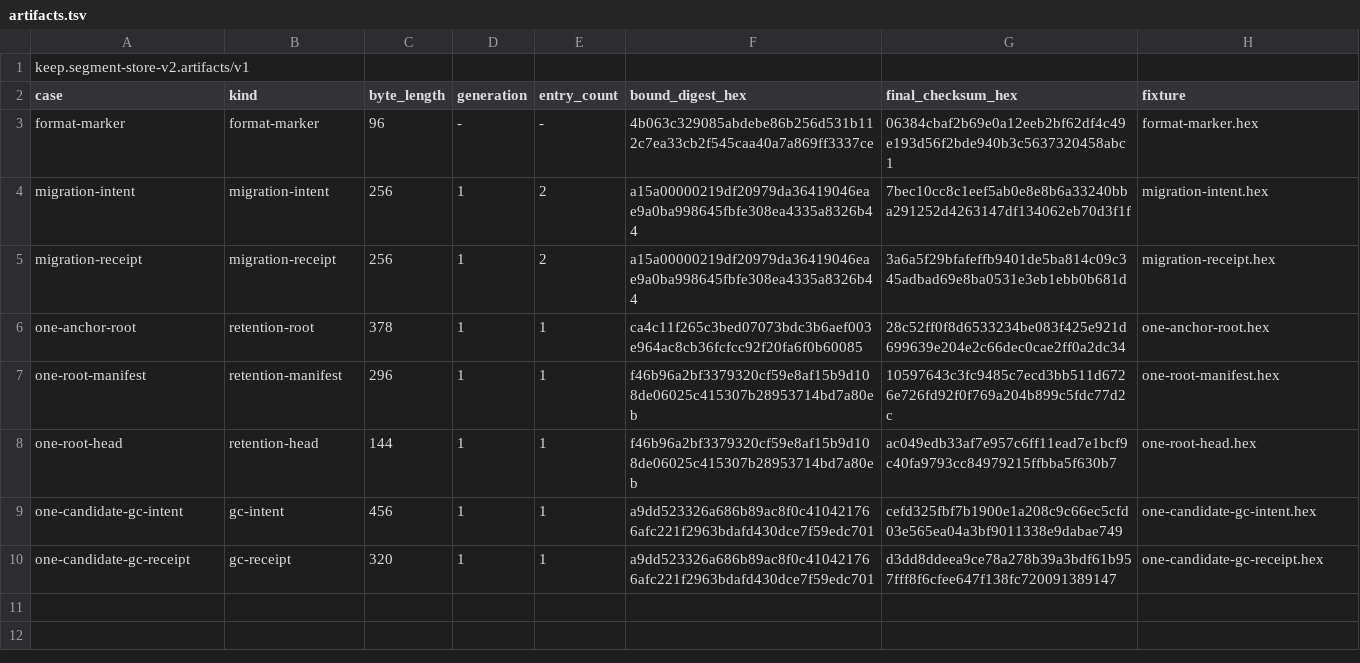
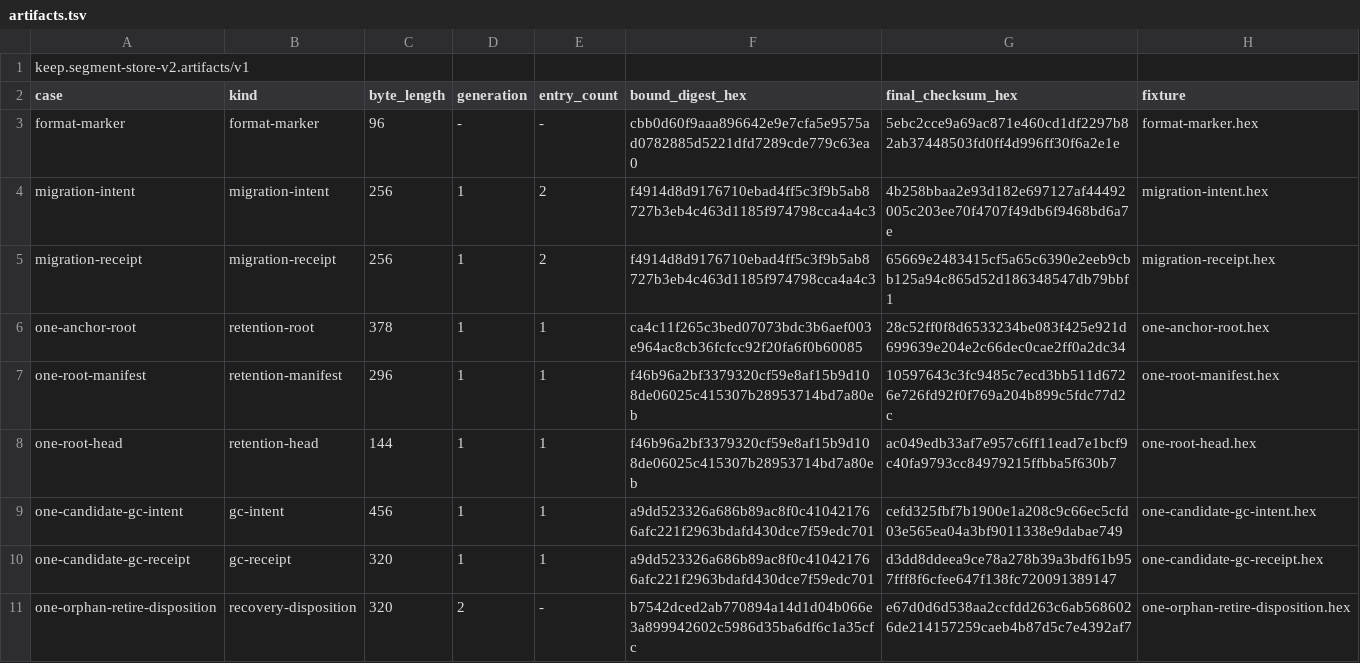
Before and after one commit to flyingrobots/keep, a TSV file: conformance/segment-store/v2/artifacts.tsv, drawn as a sheet.

```diff
--- a/conformance/segment-store/v2/artifacts.tsv
+++ b/conformance/segment-store/v2/artifacts.tsv
@@ -2,5 +2,5 @@ keep.segment-store-v2.artifacts/v1
 case	kind	byte_length	generation	entry_count	bound_digest_hex	final_checksum_hex	fixture
-format-marker	format-marker	96	-	-	4b063c329085abdebe86b256d531b112c7ea33cb2f545caa40a7a869ff3337ce	06384cbaf2b69e0a12eeb2bf62df4c49e193d56f2bde940b3c5637320458abc1	format-marker.hex
-migration-intent	migration-intent	256	1	2	a15a00000219df20979da36419046eae9a0ba998645fbfe308ea4335a8326b44	7bec10cc8c1eef5ab0e8e8b6a33240bba291252d4263147df134062eb70d3f1f	migration-intent.hex
-migration-receipt	migration-receipt	256	1	2	a15a00000219df20979da36419046eae9a0ba998645fbfe308ea4335a8326b44	3a6a5f29bfafeffb9401de5ba814c09c345adbad69e8ba0531e3eb1ebb0b681d	migration-receipt.hex
+format-marker	format-marker	96	-	-	cbb0d60f9aaa896642e9e7cfa5e9575ad0782885d5221dfd7289cde779c63ea0	5ebc2cce9a69ac871e460cd1df2297b82ab37448503fd0ff4d996ff30f6a2e1e	format-marker.hex
+migration-intent	migration-intent	256	1	2	f4914d8d9176710ebad4ff5c3f9b5ab8727b3eb4c463d1185f974798cca4a4c3	4b258bbaa2e93d182e697127af44492005c203ee70f4707f49db6f9468bd6a7e	migration-intent.hex
+migration-receipt	migration-receipt	256	1	2	f4914d8d9176710ebad4ff5c3f9b5ab8727b3eb4c463d1185f974798cca4a4c3	65669e2483415cf5a65c6390e2eeb9cbb125a94c865d52d186348547db79bbf1	migration-receipt.hex
 one-anchor-root	retention-root	378	1	1	ca4c11f265c3bed07073bdc3b6aef003e964ac8cb36fcfcc92f20fa6f0b60085	28c52ff0f8d6533234be083f425e921d699639e204e2c66dec0cae2ff0a2dc34	one-anchor-root.hex
@@ -10 +10,2 @@ one-candidate-gc-intent	gc-intent	456	1	1	a9dd523326a686b89ac8f0c410421766afc221
 one-candidate-gc-receipt	gc-receipt	320	1	1	a9dd523326a686b89ac8f0c410421766afc221f2963bdafd430dce7f59edc701	d3dd8ddeea9ce78a278b39a3bdf61b957fff8f6cfee647f138fc720091389147	one-candidate-gc-receipt.hex
+one-orphan-retire-disposition	recovery-disposition	320	2	-	b7542dced2ab770894a14d1d04b066e3a899942602c5986d35ba6df6c1a35cfc	e67d0d6d538aa2ccfdd263c6ab5686026de214157259caeb4b87d5c7e4392af7	one-orphan-retire-disposition.hex
```
Also changed, not shown: conformance/segment-store/v2/definition.tsv, conformance/segment-store/v2/migration-source.tsv, 32 other files.
